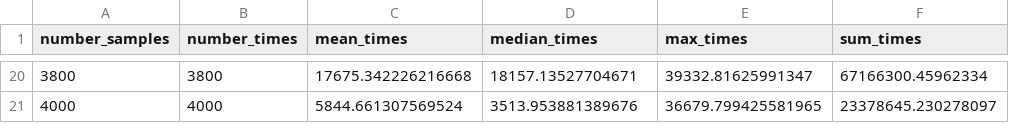
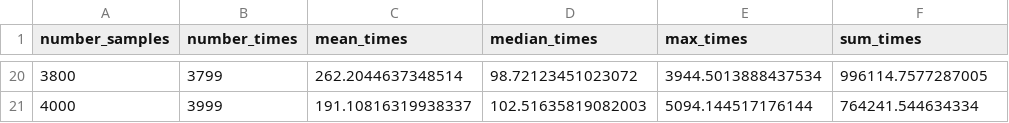
Before and after one commit to ctuguinay/ElevatorProject, a CSV file: simulations/CSVs/tracker.csv, drawn as a sheet; only a part is shown, gaps mark what is left out; the diff covers the shown part only.

Commit message:
sort future samples

```diff
--- a/simulations/CSVs/tracker.csv
+++ b/simulations/CSVs/tracker.csv
@@ -20,2 +20,2 @@ number_samples,number_times,mean_times,median_times,max_times,sum_times
-3800,3800,17675.342226216668,18157.13527704671,39332.81625991347,67166300.45962334
-4000,4000,5844.661307569524,3513.953881389676,36679.799425581965,23378645.230278097
+3800,3799,262.2044637348514,98.72123451023072,3944.5013888437534,996114.7577287005
+4000,3999,191.10816319938337,102.51635819082003,5094.144517176144,764241.544634334
```
Also changed, not shown: 90 edited cells elsewhere in this file, 1 other file.
